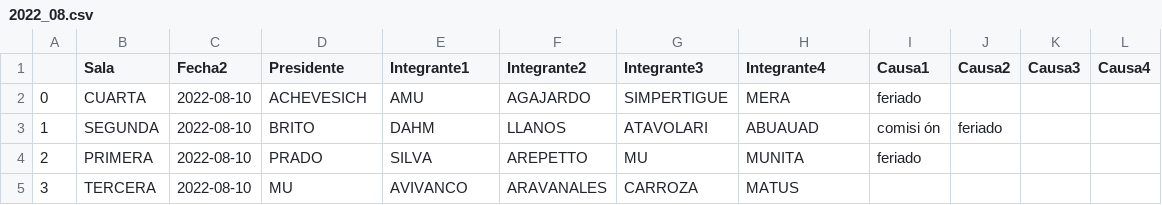
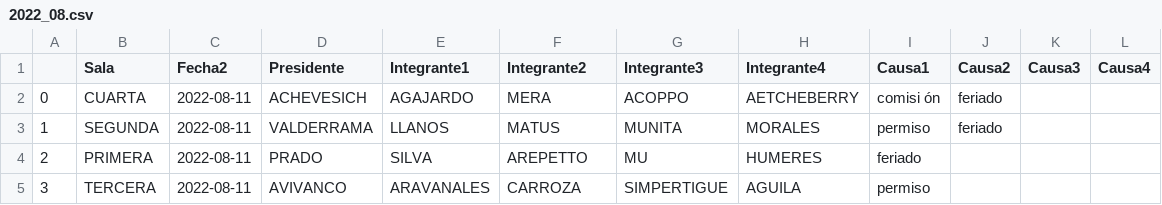
Before and after one commit to jwilenmann/WebScraping-CS, a CSV file: Scraper/2022_08.csv, drawn as a sheet.

```diff
--- a/Scraper/2022_08.csv
+++ b/Scraper/2022_08.csv
@@ -1,5 +1,5 @@
 ,Sala,Fecha2,Presidente,Integrante1,Integrante2,Integrante3,Integrante4,Causa1,Causa2,Causa3,Causa4
-0,CUARTA,2022-08-10,ACHEVESICH,AMU,AGAJARDO,SIMPERTIGUE,MERA,feriado,,,
-1,SEGUNDA,2022-08-10,BRITO,DAHM,LLANOS,ATAVOLARI,ABUAUAD,comisi ón,feriado,,
-2,PRIMERA,2022-08-10,PRADO,SILVA,AREPETTO,MU,MUNITA,feriado,,,
-3,TERCERA,2022-08-10,MU,AVIVANCO,ARAVANALES,CARROZA,MATUS,,,,
+0,CUARTA,2022-08-11,ACHEVESICH,AGAJARDO,MERA,ACOPPO,AETCHEBERRY,comisi ón,feriado,,
+1,SEGUNDA,2022-08-11,VALDERRAMA,LLANOS,MATUS,MUNITA,MORALES,permiso,feriado,,
+2,PRIMERA,2022-08-11,PRADO,SILVA,AREPETTO,MU,HUMERES,feriado,,,
+3,TERCERA,2022-08-11,AVIVANCO,ARAVANALES,CARROZA,SIMPERTIGUE,AGUILA,permiso,,,
```
Also changed, not shown: 3 other files.
